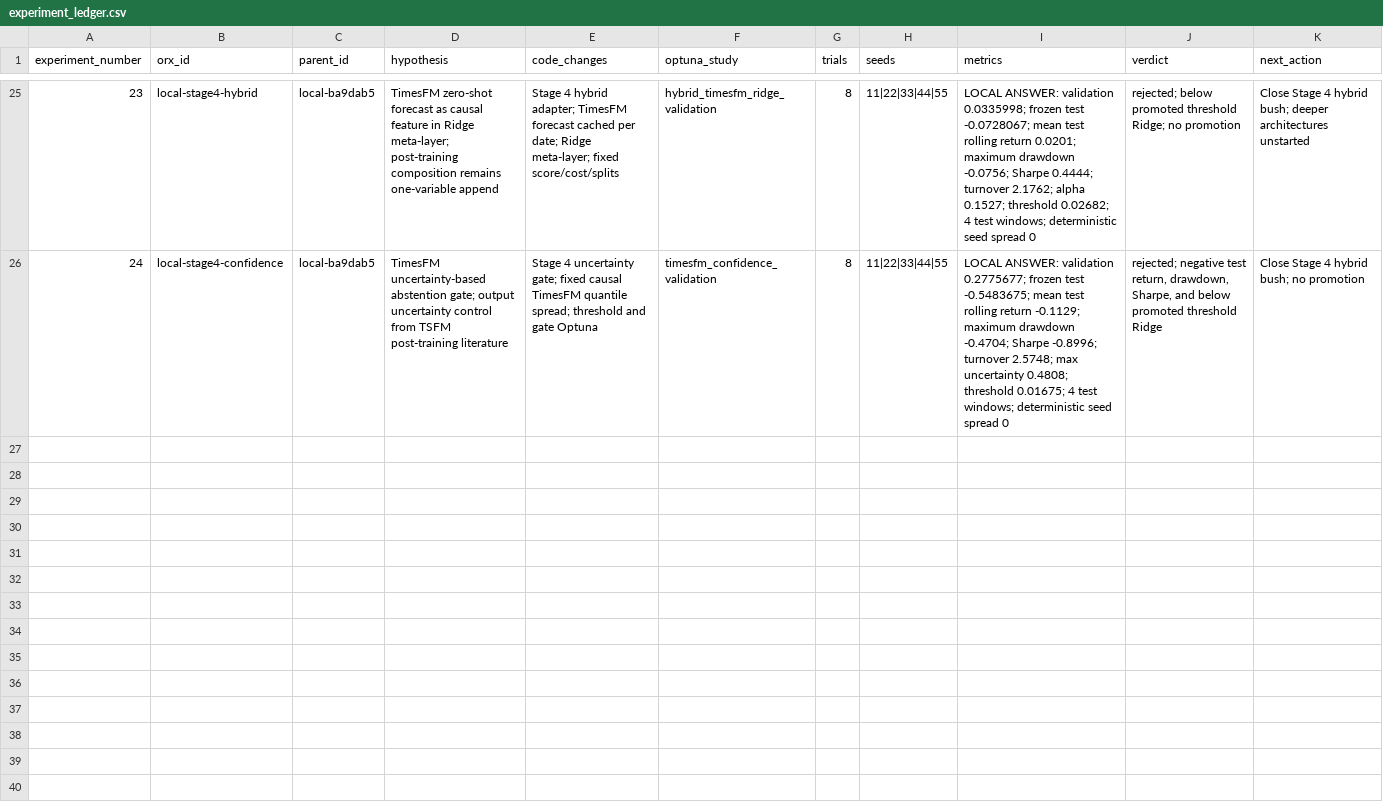
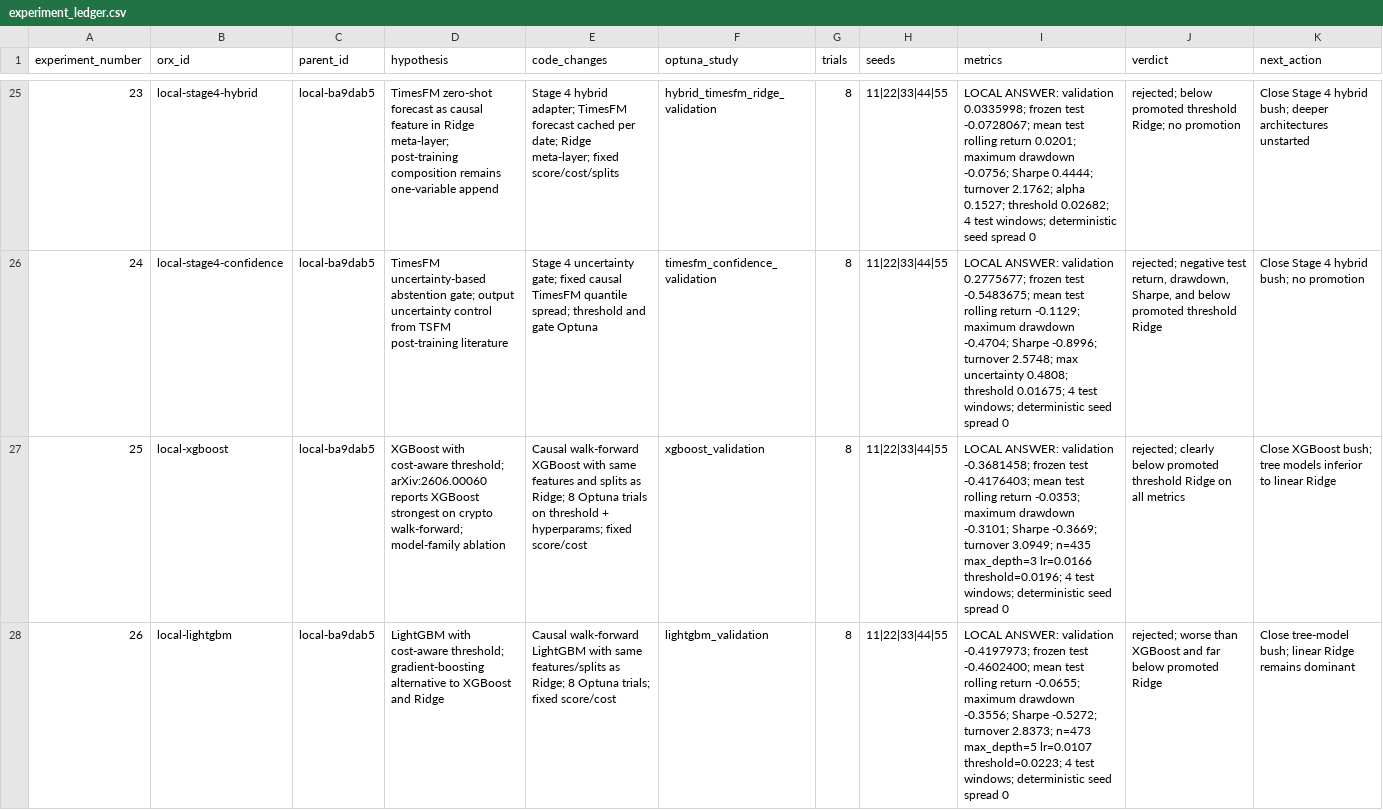
Before and after one commit to joe227-creator/Crypto, a CSV file: research/experiment_ledger.csv, drawn as a sheet; only a part is shown, gaps mark what is left out; the diff names each change by its address in the sheet, - before the commit and + after, or states it on an @@ line.

Commit message:
feat(tree): test XGBoost and LightGBM tree models

```diff
--- a/research/experiment_ledger.csv
+++ b/research/experiment_ledger.csv
+row 27: 25 | local-xgboost | local-ba9dab5 | XGBoost with cost-aware threshold; arXiv:2606.00060 reports XGBoost strongest on crypto walk-forward; model-family ablation | Causal walk-forward XGBoost with same features and splits as Ridge; 8 Optuna trials on threshold + hyperparams; fixed score/cost | xgboost_validation | 8 | 11|22|33|44|55 | LOCAL ANSWER: validation -0.3681458; frozen test -0.4176403; mean test rolling return -0.0353; maximum drawdown -0.3101; Sharpe -0.3669; turnover 3.0949; n=435 max_depth=3 lr=0.0166 threshold=0.0196; 4 test windows; deterministic seed spread 0 | rejected; clearly below promoted threshold Ridge on all metrics | Close XGBoost bush; tree models inferior to linear Ridge
+row 28: 26 | local-lightgbm | local-ba9dab5 | LightGBM with cost-aware threshold; gradient-boosting alternative to XGBoost and Ridge | Causal walk-forward LightGBM with same features/splits as Ridge; 8 Optuna trials; fixed score/cost | lightgbm_validation | 8 | 11|22|33|44|55 | LOCAL ANSWER: validation -0.4197973; frozen test -0.4602400; mean test rolling return -0.0655; maximum drawdown -0.3556; Sharpe -0.5272; turnover 2.8373; n=473 max_depth=5 lr=0.0107 threshold=0.0223; 4 test windows; deterministic seed spread 0 | rejected; worse than XGBoost and far below promoted Ridge | Close tree-model bush; linear Ridge remains dominant
```
Also changed, not shown: 6 other files.
